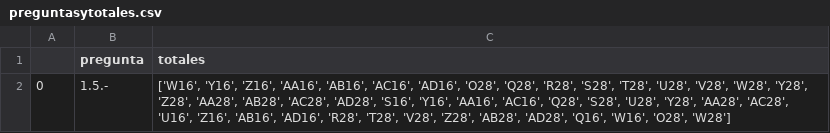
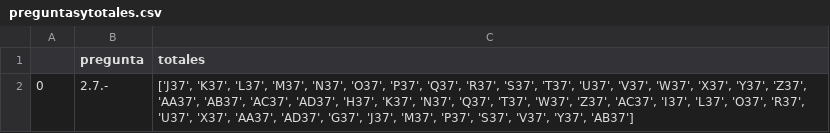
Before and after one commit to Aveleyraa/validaciones, a CSV file: preguntasytotales.csv, drawn as a sheet.

```diff
--- a/preguntasytotales.csv
+++ b/preguntasytotales.csv
@@ -1,2 +1,2 @@
 ,pregunta,totales
-0,1.5.-,"['W16', 'Y16', 'Z16', 'AA16', 'AB16', 'AC16', 'AD16', 'O28', 'Q28', 'R28', 'S28', 'T28', 'U28', 'V28', 'W28', 'Y28', 'Z28', 'AA28', 'AB28', 'AC28', 'AD28', 'S16', 'Y16', 'AA16', 'AC16', 'Q28', 'S28', 'U28', 'Y28', 'AA28', 'AC28', 'U16', 'Z16', 'AB16', 'AD16', 'R28', 'T28', 'V28', 'Z28', 'AB28', 'AD28', 'Q16', 'W16', 'O28', 'W28']"
+0,2.7.-,"['J37', 'K37', 'L37', 'M37', 'N37', 'O37', 'P37', 'Q37', 'R37', 'S37', 'T37', 'U37', 'V37', 'W37', 'X37', 'Y37', 'Z37', 'AA37', 'AB37', 'AC37', 'AD37', 'H37', 'K37', 'N37', 'Q37', 'T37', 'W37', 'Z37', 'AC37', 'I37', 'L37', 'O37', 'R37', 'U37', 'X37', 'AA37', 'AD37', 'G37', 'J37', 'M37', 'P37', 'S37', 'V37', 'Y37', 'AB37']"
```
Also changed, not shown: 3 other files.
